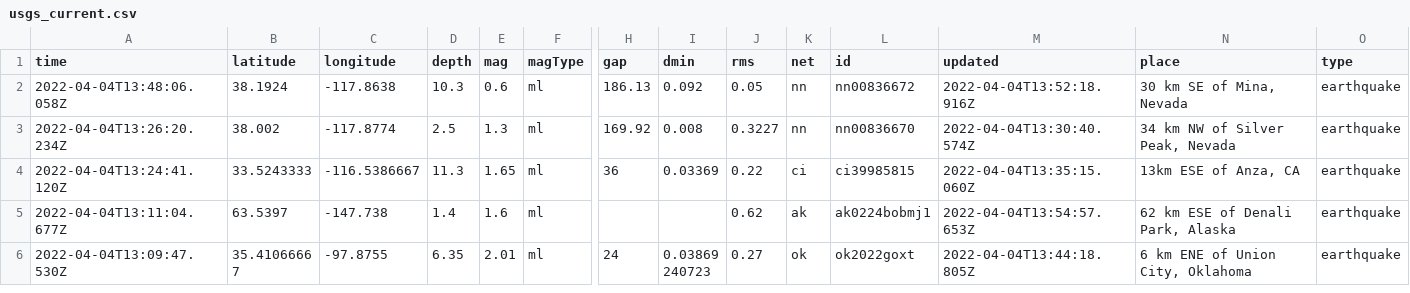
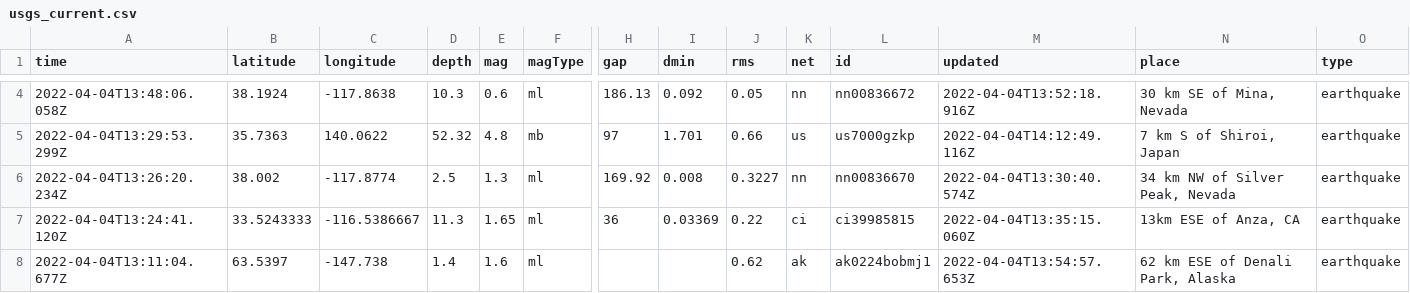
Before and after one commit to invisibae/nicar22-github-actions, a CSV file: usgs_current.csv, drawn as a sheet; only a part is shown, gaps mark what is left out; the shorter side is filled out with more unchanged rows; rows hold the shown columns only; the diff covers the shown part only; the diff names each change by its address in the sheet, - before the commit and + after, or states it on an @@ line.

```diff
--- a/usgs_current.csv
+++ b/usgs_current.csv
+row 5: 2022-04-04T13:29:53.299Z | 35.7363 | 140.0622 | 52.32 | 4.8 | mb | 97 | 1.701 | 0.66 | us | us7000gzkp | 2022-04-04T14:12:49.116Z | 7 km S of Shiroi, Japan | earthquake
```
Also changed, not shown: 3 added rows, 4 removed rows and 3 edited cells elsewhere in this file, 1 other file.
